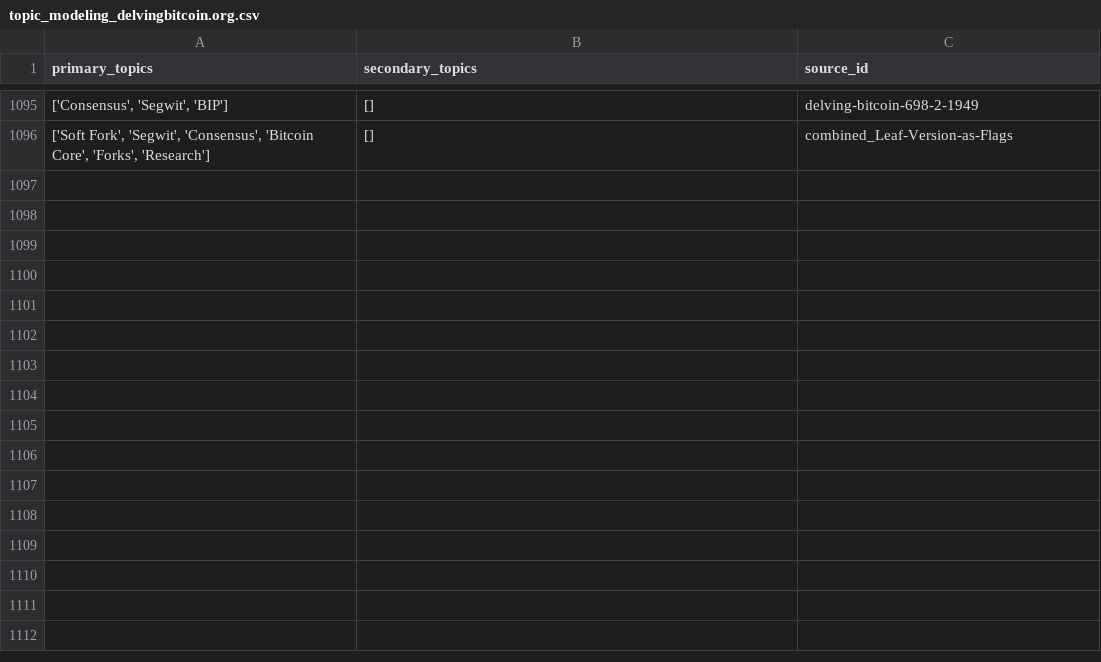
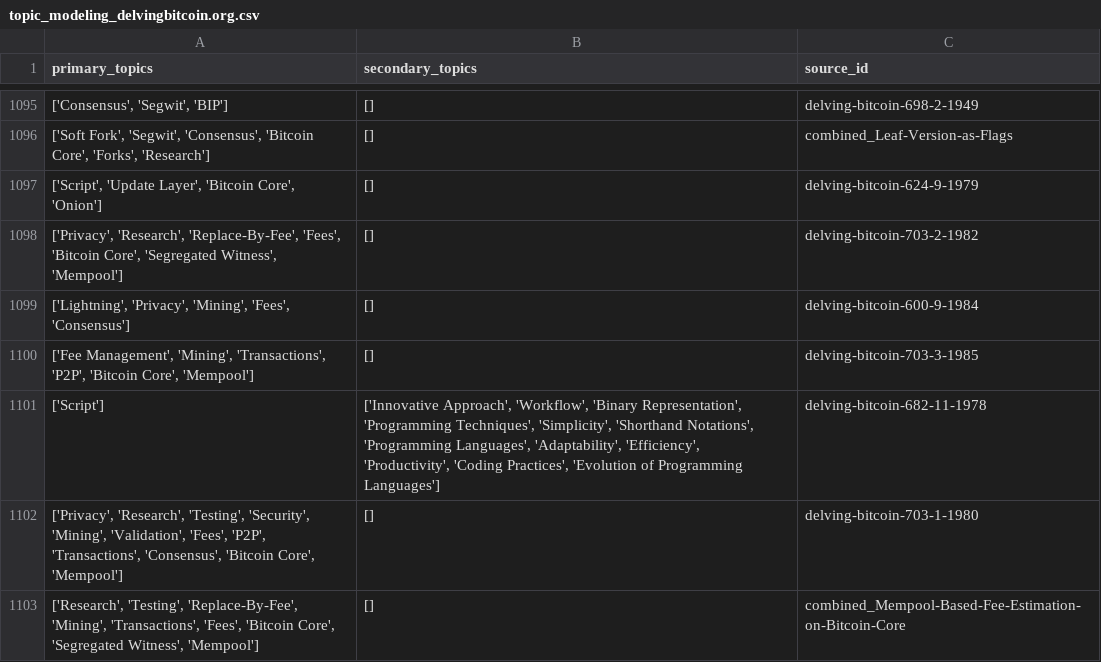
Before and after one commit to bitcoinsearch/llm-fine-tuning, a CSV file: gpt_output/topic_modeling_delvingbitcoin.org.csv, drawn as a sheet; only a part is shown, gaps mark what is left out; the diff names each change by its address in the sheet, - before the commit and + after, or states it on an @@ line.

Commit message:
Updated csv files with topics from latest ES docs

```diff
--- a/gpt_output/topic_modeling_delvingbitcoin.org.csv
+++ b/gpt_output/topic_modeling_delvingbitcoin.org.csv
+row 1097: ['Script', 'Update Layer', 'Bitcoin Core', 'Onion'] | [] | delving-bitcoin-624-9-1979
+row 1098: ['Privacy', 'Research', 'Replace-By-Fee', 'Fees', 'Bitcoin Core', 'Segregated Witness', 'Mempool'] | [] | delving-bitcoin-703-2-1982
+row 1099: ['Lightning', 'Privacy', 'Mining', 'Fees', 'Consensus'] | [] | delving-bitcoin-600-9-1984
+row 1100: ['Fee Management', 'Mining', 'Transactions', 'P2P', 'Bitcoin Core', 'Mempool'] | [] | delving-bitcoin-703-3-1985
+row 1101: ['Script'] | ['Innovative Approach', 'Workflow', 'Binary Representation', 'Programming Techniques', 'Simplicity', 'Shorthand Notations', 'Programming Languages', 'Adaptability', 'Efficiency', 'Productivity', 'Coding Practices', 'Evolution of Programming Languages'] | delving-bitcoin-682-11-1978
+row 1102: ['Privacy', 'Research', 'Testing', 'Security', 'Mining', 'Validation', 'Fees', 'P2P', 'Transactions', 'Consensus', 'Bitcoin Core', 'Mempool'] | [] | delving-bitcoin-703-1-1980
+row 1103: ['Research', 'Testing', 'Replace-By-Fee', 'Mining', 'Transactions', 'Fees', 'Bitcoin Core', 'Segregated Witness', 'Mempool'] | [] | combined_Mempool-Based-Fee-Estimation-on-Bitcoin-Core
```
